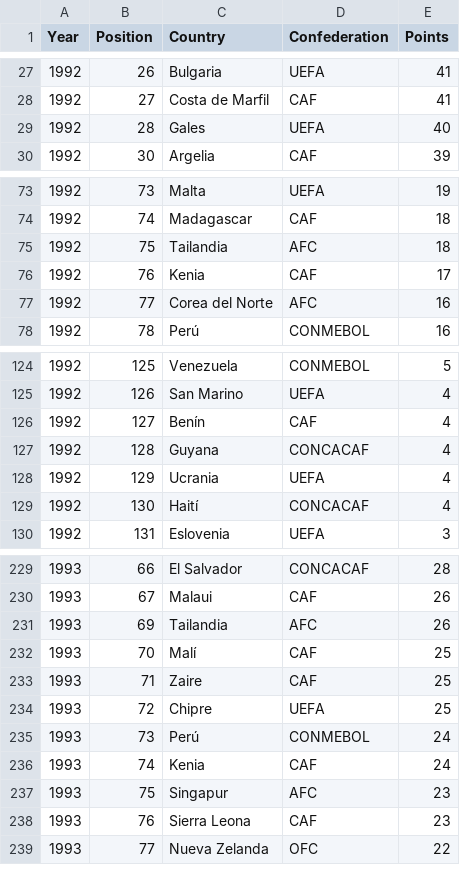
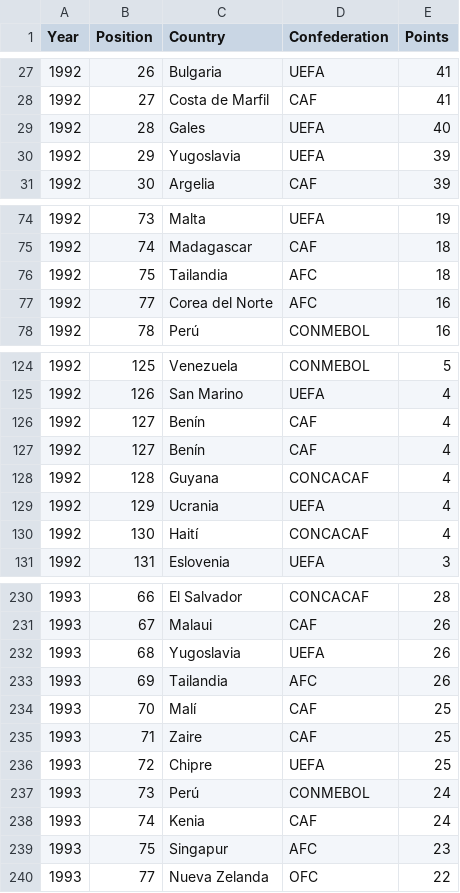
Before and after one commit to gcastellano3/data_wrangling_retrieval_project, a CSV file: data_fifa_ranking.csv (was fifa_ranking.csv), drawn as a sheet; only a part is shown, gaps mark what is left out; removed rows and columns are numbered as before the commit, all else as after; the diff covers the shown part only; the diff names each change by its address in the sheet, - before the commit and + after, or states it on an @@ line.

```diff
--- a/fifa_ranking.csv
+++ b/data_fifa_ranking.csv
+row 30: 1992 | 29 | Yugoslavia | UEFA | 39
-row 76: 1992 | 76 | Kenia | CAF | 17
+row 127: 1992 | 127 | Benín | CAF | 4
+row 232: 1993 | 68 | Yugoslavia | UEFA | 26
-row 238: 1993 | 76 | Sierra Leona | CAF | 23
```
Also changed, not shown: 14 added rows and 13 removed rows elsewhere in this file, 4 other files.
